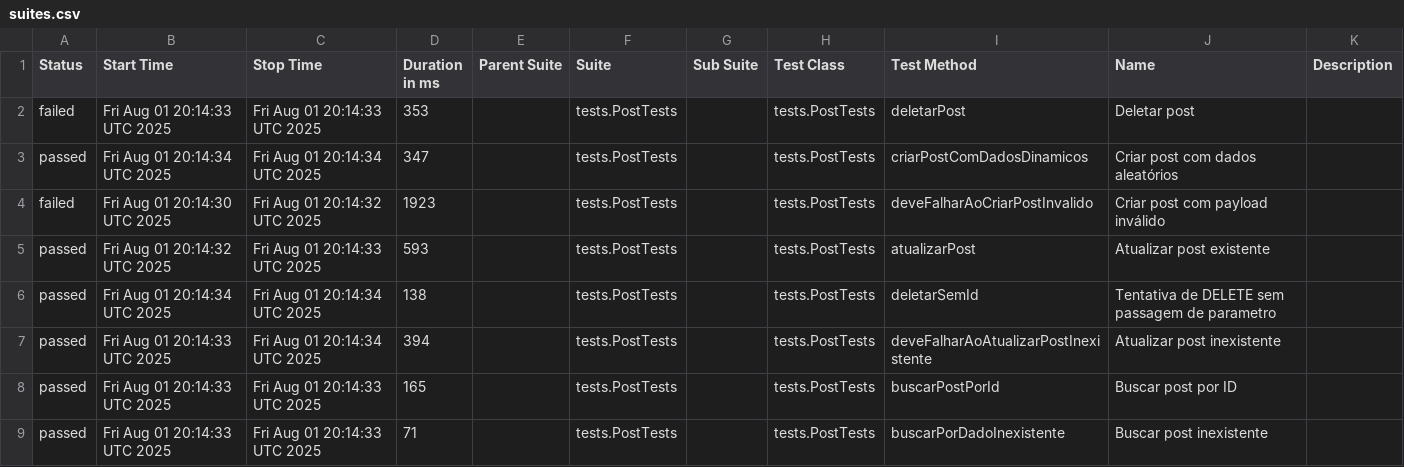
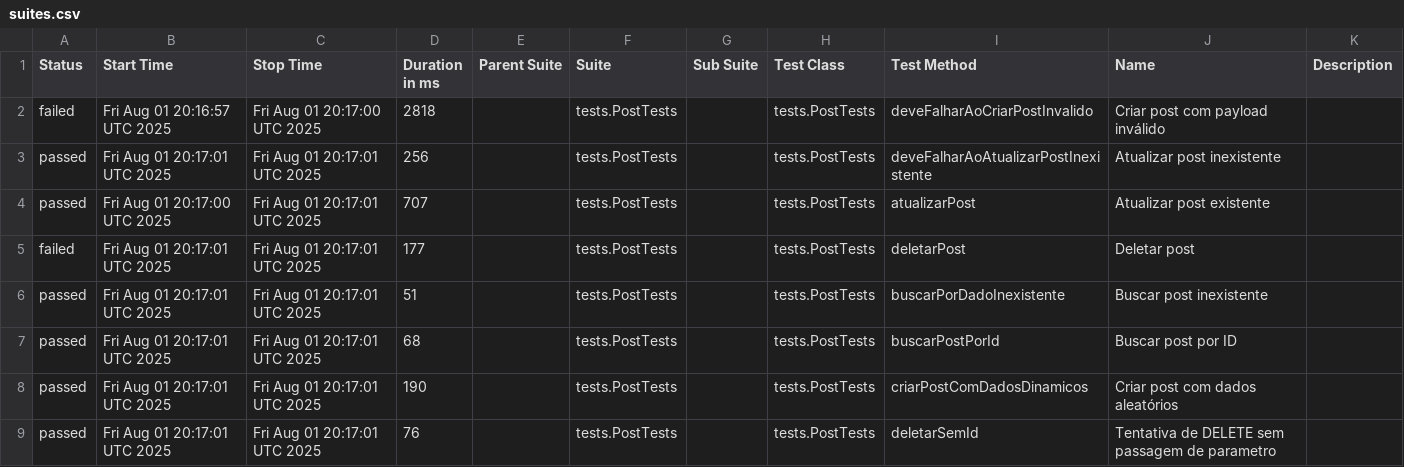
Before and after one commit to oileans/outsera-api, a CSV file: data/suites.csv, drawn as a sheet.

```diff
--- a/data/suites.csv
+++ b/data/suites.csv
@@ -1,9 +1,9 @@
 "Status","Start Time","Stop Time","Duration in ms","Parent Suite","Suite","Sub Suite","Test Class","Test Method","Name","Description"
-"failed","Fri Aug 01 20:14:33 UTC 2025","Fri Aug 01 20:14:33 UTC 2025","353","","tests.PostTests","","tests.PostTests","deletarPost","Deletar post",""
-"passed","Fri Aug 01 20:14:34 UTC 2025","Fri Aug 01 20:14:34 UTC 2025","347","","tests.PostTests","","tests.PostTests","criarPostComDadosDinamicos","Criar post com dados aleatórios",""
-"failed","Fri Aug 01 20:14:30 UTC 2025","Fri Aug 01 20:14:32 UTC 2025","1923","","tests.PostTests","","tests.PostTests","deveFalharAoCriarPostInvalido","Criar post com payload inválido",""
-"passed","Fri Aug 01 20:14:32 UTC 2025","Fri Aug 01 20:14:33 UTC 2025","593","","tests.PostTests","","tests.PostTests","atualizarPost","Atualizar post existente",""
-"passed","Fri Aug 01 20:14:34 UTC 2025","Fri Aug 01 20:14:34 UTC 2025","138","","tests.PostTests","","tests.PostTests","deletarSemId","Tentativa de DELETE sem passagem de parametro",""
-"passed","Fri Aug 01 20:14:33 UTC 2025","Fri Aug 01 20:14:34 UTC 2025","394","","tests.PostTests","","tests.PostTests","deveFalharAoAtualizarPostInexistente","Atualizar post inexistente",""
-"passed","Fri Aug 01 20:14:33 UTC 2025","Fri Aug 01 20:14:33 UTC 2025","165","","tests.PostTests","","tests.PostTests","buscarPostPorId","Buscar post por ID",""
-"passed","Fri Aug 01 20:14:33 UTC 2025","Fri Aug 01 20:14:33 UTC 2025","71","","tests.PostTests","","tests.PostTests","buscarPorDadoInexistente","Buscar post inexistente",""
+"failed","Fri Aug 01 20:16:57 UTC 2025","Fri Aug 01 20:17:00 UTC 2025","2818","","tests.PostTests","","tests.PostTests","deveFalharAoCriarPostInvalido","Criar post com payload inválido",""
+"passed","Fri Aug 01 20:17:01 UTC 2025","Fri Aug 01 20:17:01 UTC 2025","256","","tests.PostTests","","tests.PostTests","deveFalharAoAtualizarPostInexistente","Atualizar post inexistente",""
+"passed","Fri Aug 01 20:17:00 UTC 2025","Fri Aug 01 20:17:01 UTC 2025","707","","tests.PostTests","","tests.PostTests","atualizarPost","Atualizar post existente",""
+"failed","Fri Aug 01 20:17:01 UTC 2025","Fri Aug 01 20:17:01 UTC 2025","177","","tests.PostTests","","tests.PostTests","deletarPost","Deletar post",""
+"passed","Fri Aug 01 20:17:01 UTC 2025","Fri Aug 01 20:17:01 UTC 2025","51","","tests.PostTests","","tests.PostTests","buscarPorDadoInexistente","Buscar post inexistente",""
+"passed","Fri Aug 01 20:17:01 UTC 2025","Fri Aug 01 20:17:01 UTC 2025","68","","tests.PostTests","","tests.PostTests","buscarPostPorId","Buscar post por ID",""
+"passed","Fri Aug 01 20:17:01 UTC 2025","Fri Aug 01 20:17:01 UTC 2025","190","","tests.PostTests","","tests.PostTests","criarPostComDadosDinamicos","Criar post com dados aleatórios",""
+"passed","Fri Aug 01 20:17:01 UTC 2025","Fri Aug 01 20:17:01 UTC 2025","76","","tests.PostTests","","tests.PostTests","deletarSemId","Tentativa de DELETE sem passagem de parametro",""
```
Also changed, not shown: data/behaviors.csv, 51 other files.
